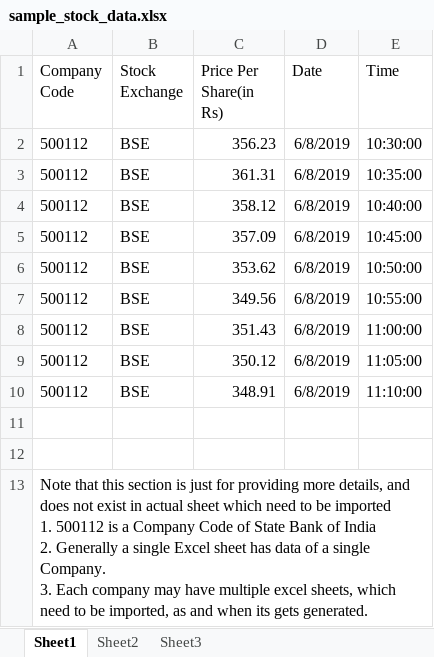
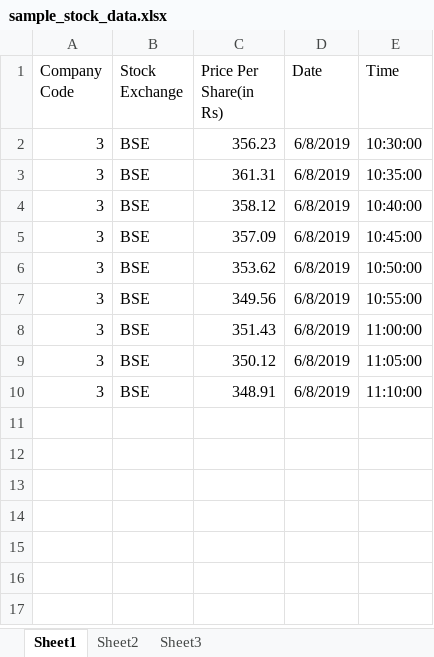
Before and after one commit to WabiSabi1997/StockMarketChartingCaseStudy, an Excel workbook: UploadMicroservice/UploadFiles/sample_stock_data.xlsx, sheet Sheet1, drawn as a sheet; values as stored, in another font and other column widths than the file's, no borders; ↵ is a line break in a cell; the diff names each change by its address in the sheet, - before the commit and + after, or states it on an @@ line.

Commit message:
Added Upload Functionality

```diff
--- a/UploadMicroservice/UploadFiles/sample_stock_data.xlsx (sheet Sheet1)
+++ b/UploadMicroservice/UploadFiles/sample_stock_data.xlsx (sheet Sheet1)
-A2:A10 (Company Code): 500112
+A2:A10 (Company Code): 3
-row 11: (empty)
-row 12: (empty)
-row 13: Note that this section is just for providing more details, and does not exist in actual sheet which need to be imported ↵ 1. 500112 is a Company Code of State Bank of India ↵ 2. Generally a single Excel sheet has data of a single Company. ↵ 3. Each company may have multiple excel sheets, which need to be imported, as and when its gets generated.
```
Also changed, not shown: UploadMicroservice/sample_stock_data.xlsx, 12 other files.
